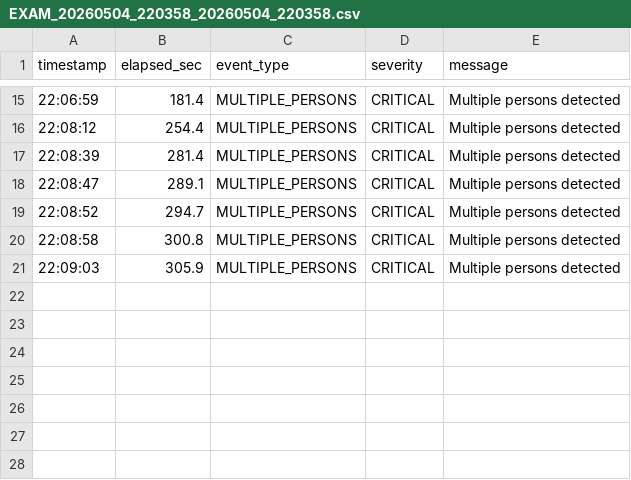
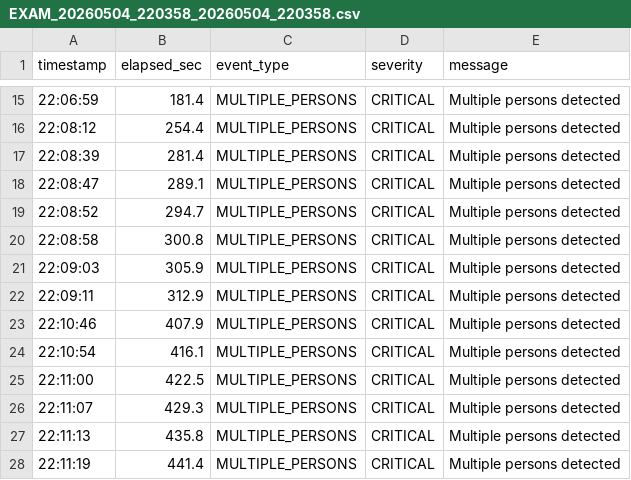
Before and after one commit to Manjunath8277/AI-Proctoring-Manju, a CSV file: logs/EXAM_20260504_220358_20260504_220358.csv, drawn as a sheet; only a part is shown, gaps mark what is left out; the diff names each change by its address in the sheet, - before the commit and + after, or states it on an @@ line.

```diff
--- a/logs/EXAM_20260504_220358_20260504_220358.csv
+++ b/logs/EXAM_20260504_220358_20260504_220358.csv
+row 22: 22:09:11 | 312.9 | MULTIPLE_PERSONS | CRITICAL | Multiple persons detected
+row 23: 22:10:46 | 407.9 | MULTIPLE_PERSONS | CRITICAL | Multiple persons detected
+row 24: 22:10:54 | 416.1 | MULTIPLE_PERSONS | CRITICAL | Multiple persons detected
+row 25: 22:11:00 | 422.5 | MULTIPLE_PERSONS | CRITICAL | Multiple persons detected
+row 26: 22:11:07 | 429.3 | MULTIPLE_PERSONS | CRITICAL | Multiple persons detected
+row 27: 22:11:13 | 435.8 | MULTIPLE_PERSONS | CRITICAL | Multiple persons detected
+row 28: 22:11:19 | 441.4 | MULTIPLE_PERSONS | CRITICAL | Multiple persons detected
```
Also changed, not shown: 1 other file.
